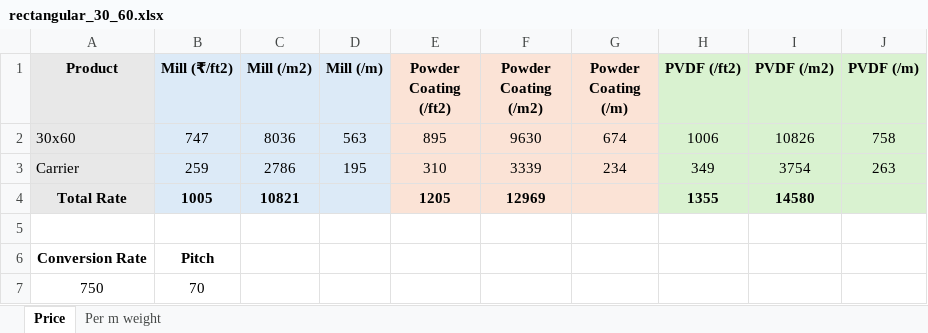
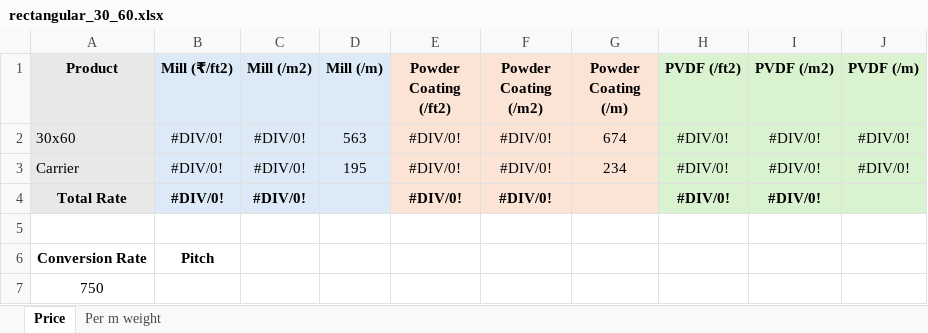
Before and after one commit to goel-snigdha/offer-generator-new, an Excel workbook: files/reference_xls/price_xls/rectangular_30_60.xlsx, sheet Price, drawn as a sheet; values as stored, in another font and other column widths than the file's, no borders; the diff names each change by its address in the sheet, - before the commit and + after, or states it on an @@ line.

```diff
--- a/files/reference_xls/price_xls/rectangular_30_60.xlsx (sheet Price)
+++ b/files/reference_xls/price_xls/rectangular_30_60.xlsx (sheet Price)
-B2 (Mill (₹/ft2)): 747
+B2 (Mill (₹/ft2)): #DIV/0!
-C2 (Mill (/m2)): 8036
+C2 (Mill (/m2)): #DIV/0!
-E2 (Powder Coating (/ft2)): 895
+E2 (Powder Coating (/ft2)): #DIV/0!
-F2 (Powder Coating (/m2)): 9630
+F2 (Powder Coating (/m2)): #DIV/0!
-H2 (PVDF (/ft2)): 1006
+H2 (PVDF (/ft2)): #DIV/0!
-I2 (PVDF (/m2)): 10826
+I2 (PVDF (/m2)): #DIV/0!
-J2 (PVDF (/m)): 758
+J2 (PVDF (/m)): #DIV/0!
-B3 (Mill (₹/ft2)): 259
+B3 (Mill (₹/ft2)): #DIV/0!
-C3 (Mill (/m2)): 2786
+C3 (Mill (/m2)): #DIV/0!
-E3 (Powder Coating (/ft2)): 310
+E3 (Powder Coating (/ft2)): #DIV/0!
-F3 (Powder Coating (/m2)): 3339
+F3 (Powder Coating (/m2)): #DIV/0!
-H3 (PVDF (/ft2)): 349
+H3 (PVDF (/ft2)): #DIV/0!
-I3 (PVDF (/m2)): 3754
+I3 (PVDF (/m2)): #DIV/0!
-J3 (PVDF (/m)): 263
+J3 (PVDF (/m)): #DIV/0!
-B4 (Mill (₹/ft2)): 1005
+B4 (Mill (₹/ft2)): #DIV/0!
-C4 (Mill (/m2)): 10821
+C4 (Mill (/m2)): #DIV/0!
-E4 (Powder Coating (/ft2)): 1205
+E4 (Powder Coating (/ft2)): #DIV/0!
-F4 (Powder Coating (/m2)): 12969
+F4 (Powder Coating (/m2)): #DIV/0!
-H4 (PVDF (/ft2)): 1355
+H4 (PVDF (/ft2)): #DIV/0!
-I4 (PVDF (/m2)): 14580
+I4 (PVDF (/m2)): #DIV/0!
-B7 (Mill (₹/ft2)): 70
+B7 (Mill (₹/ft2)): (empty)
```
Also changed, not shown: sheet Per m weight, formulas that keep their value, files/reference_xls/price_xls/aerofoil_af250.xlsx, files/reference_xls/price_xls/aerofoil_af400.xlsx, 21 other files.
